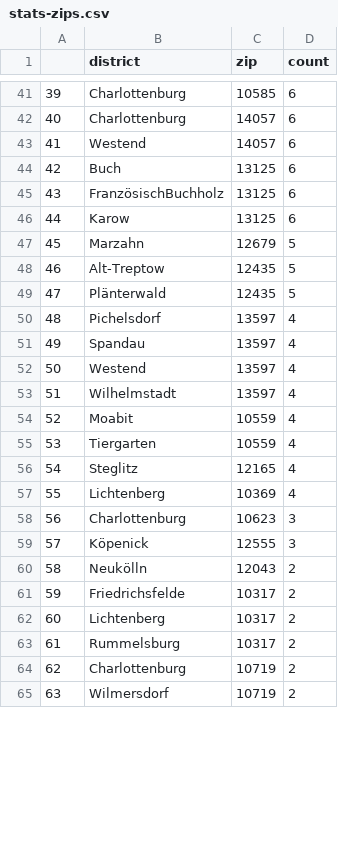
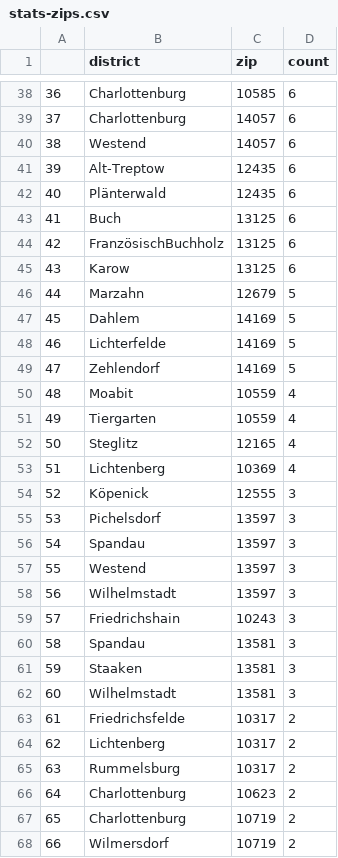
Before and after one commit to demodiff/berlin, a CSV file: data/stats-zips.csv, drawn as a sheet; only a part is shown, gaps mark what is left out; removed rows and columns are numbered as before the commit, all else as after; the diff covers the shown part only; the diff names each change by its address in the sheet, - before the commit and + after, or states it on an @@ line.

```diff
--- a/data/stats-zips.csv
+++ b/data/stats-zips.csv
@@ column A renumbered from row 4 down @@
+row 41: 39 | Alt-Treptow | 12435 | 6
+row 42: 40 | Plänterwald | 12435 | 6
-row 48: 46 | Alt-Treptow | 12435 | 5
-row 49: 47 | Plänterwald | 12435 | 5
-row 50: 48 | Pichelsdorf | 13597 | 4
-row 51: 49 | Spandau | 13597 | 4
-row 52: 50 | Westend | 13597 | 4
-row 53: 51 | Wilhelmstadt | 13597 | 4
+row 47: 45 | Dahlem | 14169 | 5
+row 48: 46 | Lichterfelde | 14169 | 5
+row 49: 47 | Zehlendorf | 14169 | 5
-row 58: 56 | Charlottenburg | 10623 | 3
-row 60: 58 | Neukölln | 12043 | 2
+row 55: 53 | Pichelsdorf | 13597 | 3
+row 56: 54 | Spandau | 13597 | 3
+row 57: 55 | Westend | 13597 | 3
+row 58: 56 | Wilhelmstadt | 13597 | 3
+row 59: 57 | Friedrichshain | 10243 | 3
+row 60: 58 | Spandau | 13581 | 3
+row 61: 59 | Staaken | 13581 | 3
+row 62: 60 | Wilhelmstadt | 13581 | 3
+row 66: 64 | Charlottenburg | 10623 | 2
```
Also changed, not shown: 11 added rows, 11 removed rows and 20 edited cells elsewhere in this file, 1 other file.
